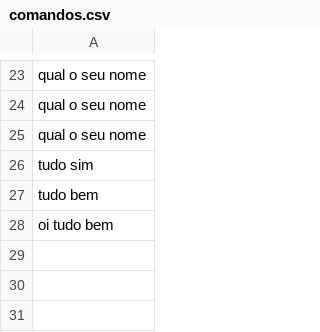
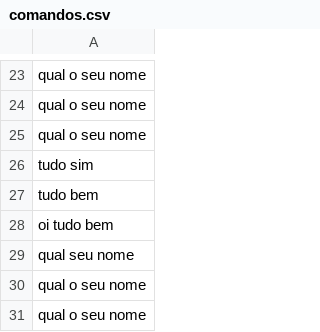
Before and after one commit to wendellast/Sara-IA-QT, a CSV file: command/comandos.csv, drawn as a sheet; only a part is shown, gaps mark what is left out.

```diff
--- a/command/comandos.csv
+++ b/command/comandos.csv
@@ -28 +28,4 @@ tudo bem
 oi tudo bem
+qual seu nome
+qual o seu nome
+qual o seu nome
```
Also changed, not shown: 2 other files.
